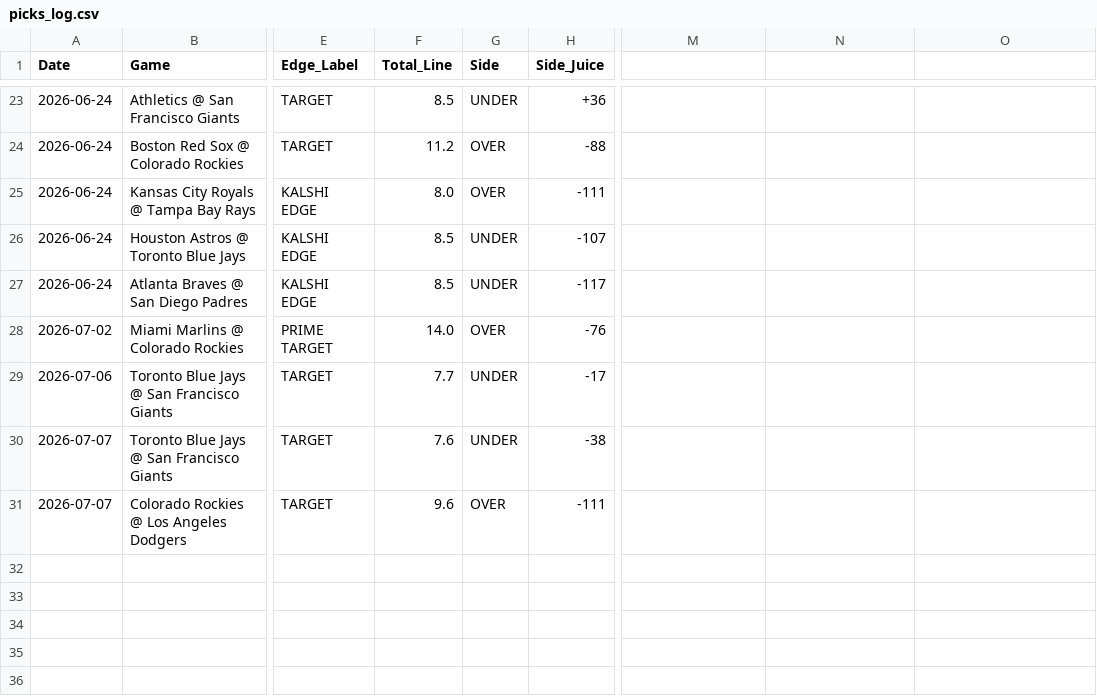
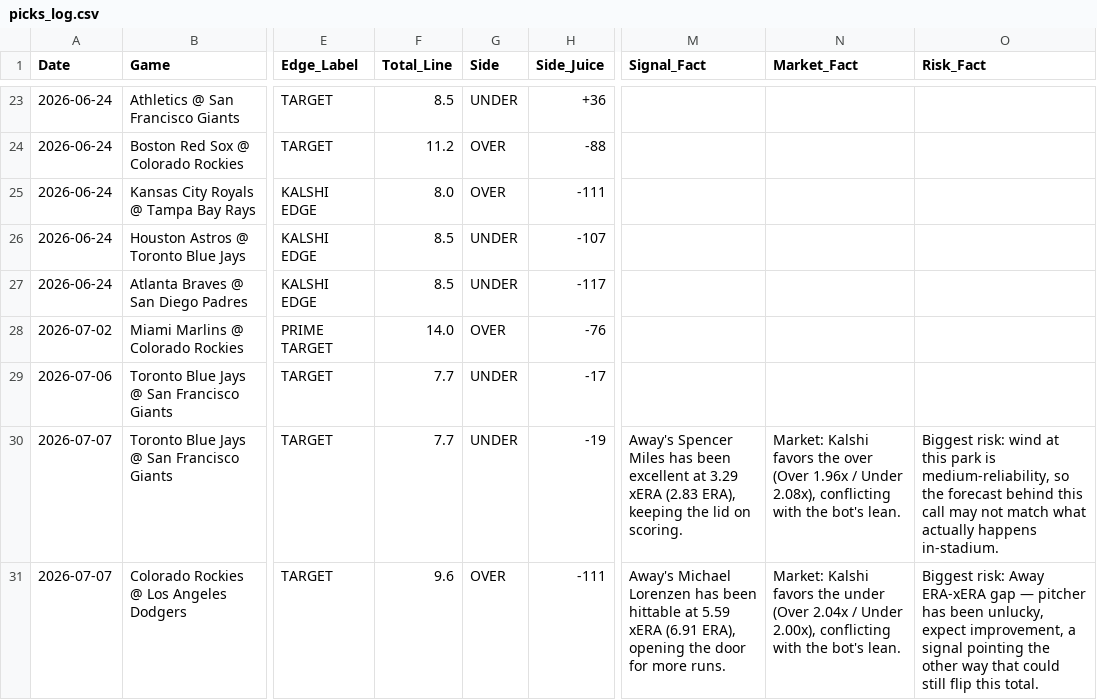
Before and after one commit to joeygir/mlb-polymarket-bot, a CSV file: picks_log.csv, drawn as a sheet; only a part is shown, gaps mark what is left out; the diff names each change by its address in the sheet, - before the commit and + after, or states it on an @@ line.

Commit message:
Rename lean labels in email, add 3-sentence pick reasoning
Email-display-only changes; picks_log.csv gains new columns but
existing scoring/CSV logic and historical data are untouched.

- email.js: Lean values (STRONG/LEAN OVER/UNDER etc.) render under
  friendlier display names (CONFIDENT/SOLID/POSSIBLE) everywhere Lean
  appears in the email. Underlying CSV values and scoring are unchanged.

- index.js: TARGET/PRIME TARGET picks now capture three real,
  data-grounded sentences at log time (signal, market mispricing, and a
  new riskFactorFact() risk callout) and persist them to new
  Signal_Fact/Market_Fact/Risk_Fact columns in picks_log.csv. These are
  built from the same live analysis data already computed for that
  game (weighted signals, Kalshi prices, stadium notes) — no fabricated
  figures. Older rows are backfilled with empty values via the existing
  CSV migration path in logPick().

- email.js: Today's Picks section renders the three sentences per pick,
  falling back to a placeholder note for picks logged before this
  change.

```diff
--- a/picks_log.csv
+++ b/picks_log.csv
-M1: (empty)
+M1: Signal_Fact
-N1: (empty)
+N1: Market_Fact
-O1: (empty)
+O1: Risk_Fact
-F30 (Total_Line): 7.6
+F30 (Total_Line): 7.7
-H30 (Side_Juice): -38
+H30 (Side_Juice): -19
-M30 (Signal_Fact): (empty)
+M30 (Signal_Fact): Away's Spencer Miles has been excellent at 3.29 xERA (2.83 ERA), keeping the lid on scoring.
-N30 (Market_Fact): (empty)
+N30 (Market_Fact): Market: Kalshi favors the over (Over 1.96x / Under 2.08x), conflicting with the bot's lean.
-O30 (Risk_Fact): (empty)
+O30 (Risk_Fact): Biggest risk: wind at this park is medium-reliability, so the forecast behind this call may not match what actually happens in-stadium.
-M31 (Signal_Fact): (empty)
+M31 (Signal_Fact): Away's Michael Lorenzen has been hittable at 5.59 xERA (6.91 ERA), opening the door for more runs.
-N31 (Market_Fact): (empty)
+N31 (Market_Fact): Market: Kalshi favors the under (Over 2.04x / Under 2.00x), conflicting with the bot's lean.
-O31 (Risk_Fact): (empty)
+O31 (Risk_Fact): Biggest risk: Away ERA-xERA gap — pitcher has been unlucky, expect improvement, a signal pointing the other way that could still flip this total.
```
Also changed, not shown: 2 other files.
